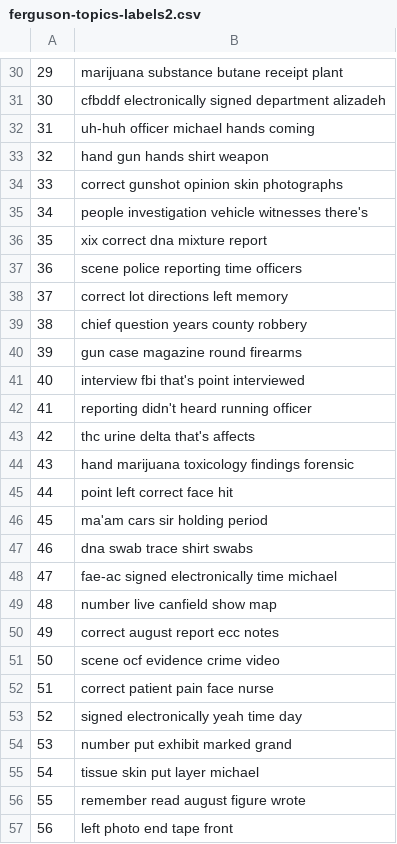
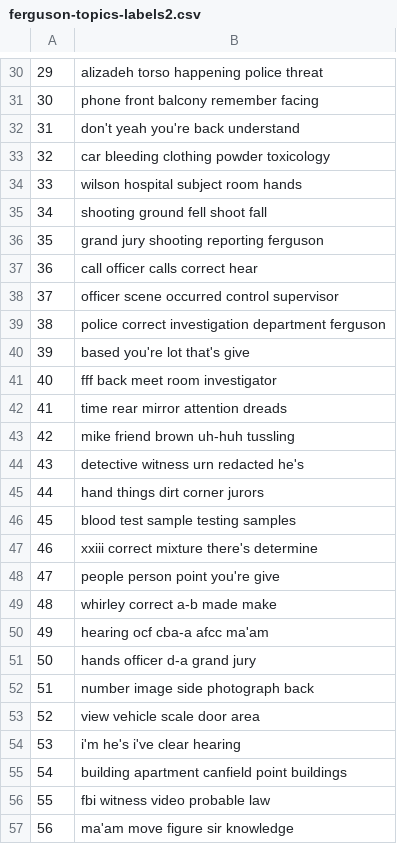
Before and after one commit to shawngraham/ferguson, a CSV file: ferguson-topics-labels2.csv, drawn as a sheet; only a part is shown, gaps mark what is left out; the diff covers the shown part only.

```diff
--- a/ferguson-topics-labels2.csv
+++ b/ferguson-topics-labels2.csv
@@ -30,28 +30,28 @@
-"29","marijuana substance butane receipt plant"
-"30","cfbddf electronically signed department alizadeh"
-"31","uh-huh officer michael hands coming"
-"32","hand gun hands shirt weapon"
-"33","correct gunshot opinion skin photographs"
-"34","people investigation vehicle witnesses there's"
-"35","xix correct dna mixture report"
-"36","scene police reporting time officers"
-"37","correct lot directions left memory"
-"38","chief question years county robbery"
-"39","gun case magazine round firearms"
-"40","interview fbi that's point interviewed"
-"41","reporting didn't heard running officer"
-"42","thc urine delta that's affects"
-"43","hand marijuana toxicology findings forensic"
-"44","point left correct face hit"
-"45","ma'am cars sir holding period"
-"46","dna swab trace shirt swabs"
-"47","fae-ac signed electronically time michael"
-"48","number live canfield show map"
-"49","correct august report ecc notes"
-"50","scene ocf evidence crime video"
-"51","correct patient pain face nurse"
-"52","signed electronically yeah time day"
-"53","number put exhibit marked grand"
-"54","tissue skin put layer michael"
-"55","remember read august figure wrote"
-"56","left photo end tape front"
+"29","alizadeh torso happening police threat"
+"30","phone front balcony remember facing"
+"31","don't yeah you're back understand"
+"32","car bleeding clothing powder toxicology"
+"33","wilson hospital subject room hands"
+"34","shooting ground fell shoot fall"
+"35","grand jury shooting reporting ferguson"
+"36","call officer calls correct hear"
+"37","officer scene occurred control supervisor"
+"38","police correct investigation department ferguson"
+"39","based you're lot that's give"
+"40","fff back meet room investigator"
+"41","time rear mirror attention dreads"
+"42","mike friend brown uh-huh tussling"
+"43","detective witness urn redacted he's"
+"44","hand things dirt corner jurors"
+"45","blood test sample testing samples"
+"46","xxiii correct mixture there's determine"
+"47","people person point you're give"
+"48","whirley correct a-b made make"
+"49","hearing ocf cba-a afcc ma'am"
+"50","hands officer d-a grand jury"
+"51","number image side photograph back"
+"52","view vehicle scale door area"
+"53","i'm he's i've clear hearing"
+"54","building apartment canfield point buildings"
+"55","fbi witness video probable law"
+"56","ma'am move figure sir knowledge"
```
Also changed, not shown: 72 edited cells elsewhere in this file, correlation-matrix.csv, ferguson-topics-docs2.csv, 1 other file.
